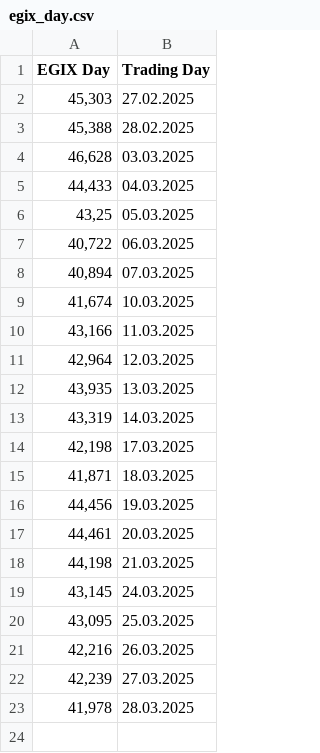
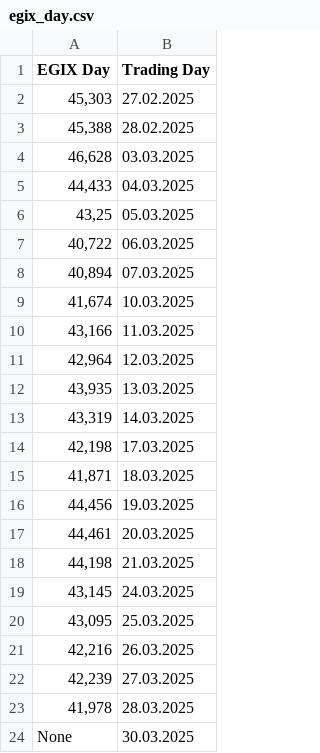
Before and after one commit to roadbike-hias/suedwaerme, a CSV file: eex/egix_day.csv, drawn as a sheet.

```diff
--- a/eex/egix_day.csv
+++ b/eex/egix_day.csv
@@ -23 +23,2 @@ EGIX Day	Trading Day
 41,978	28.03.2025
+None	30.03.2025
```
Also changed, not shown: 6 other files.
